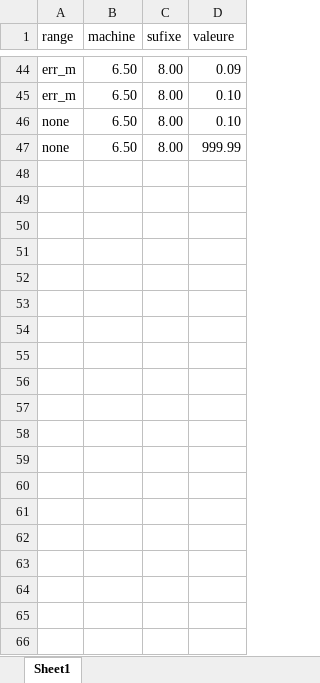
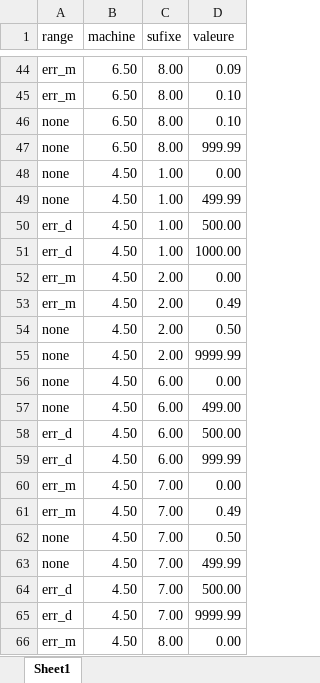
Before and after one commit to AnthoDrouin/Incertitudes, an Excel workbook: ajustement.xlsx, sheet Sheet1, drawn as a sheet; only a part is shown, gaps mark what is left out; values as stored, in another font and other column widths than the file's, no borders; the diff covers the shown part only; the diff names each change by its address in the sheet, - before the commit and + after, or states it on an @@ line.

```diff
--- a/ajustement.xlsx (sheet Sheet1)
+++ b/ajustement.xlsx (sheet Sheet1)
+row 48: none | 4.50 | 1.00 | 0.00
+row 49: none | 4.50 | 1.00 | 499.99
+row 50: err_d | 4.50 | 1.00 | 500.00
+row 51: err_d | 4.50 | 1.00 | 1000.00
+row 52: err_m | 4.50 | 2.00 | 0.00
+row 53: err_m | 4.50 | 2.00 | 0.49
+row 54: none | 4.50 | 2.00 | 0.50
+row 55: none | 4.50 | 2.00 | 9999.99
+row 56: none | 4.50 | 6.00 | 0.00
+row 57: none | 4.50 | 6.00 | 499.00
+row 58: err_d | 4.50 | 6.00 | 500.00
+row 59: err_d | 4.50 | 6.00 | 999.99
+row 60: err_m | 4.50 | 7.00 | 0.00
+row 61: err_m | 4.50 | 7.00 | 0.49
+row 62: none | 4.50 | 7.00 | 0.50
+row 63: none | 4.50 | 7.00 | 499.99
+row 64: err_d | 4.50 | 7.00 | 500.00
+row 65: err_d | 4.50 | 7.00 | 9999.99
+row 66: err_m | 4.50 | 8.00 | 0.00
```
Also changed, not shown: 21 added rows elsewhere in this sheet, incertitudes.xlsx, 7 other files.
